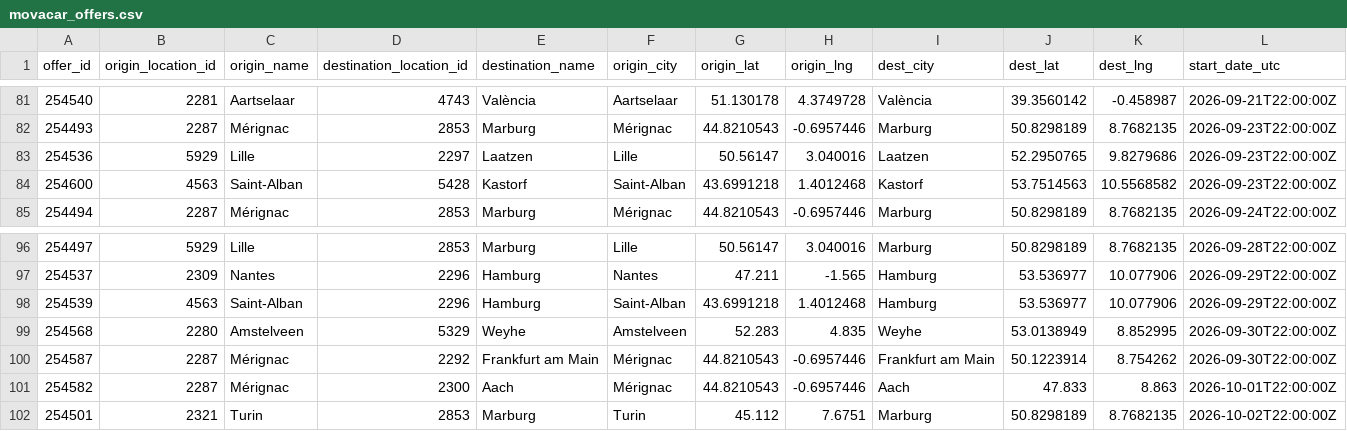
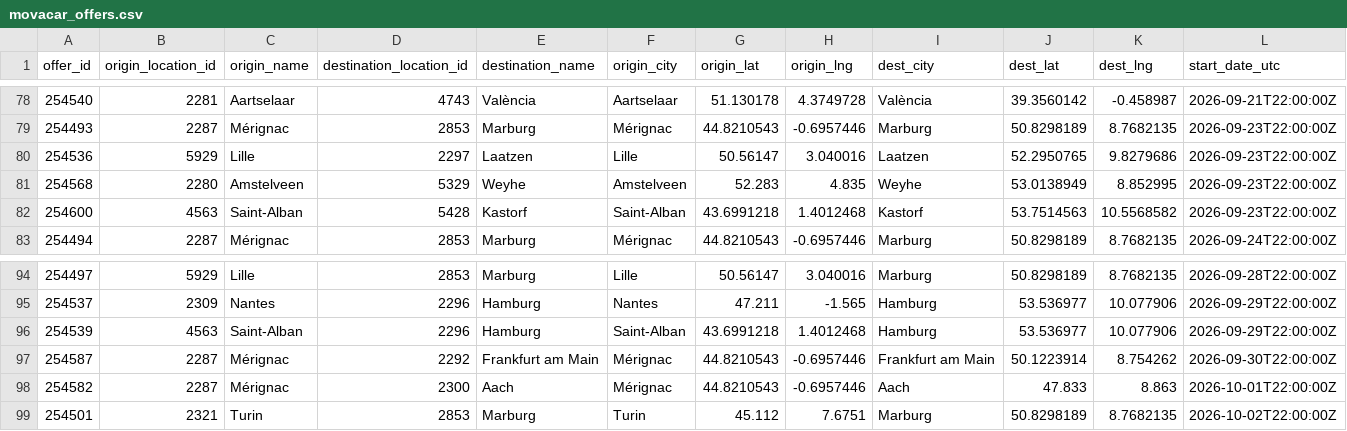
Before and after one commit to zbtwzwht8z-cloud/eurokaefer, a CSV file: data/movacar_offers.csv, drawn as a sheet; only a part is shown, gaps mark what is left out; removed rows and columns are numbered as before the commit, all else as after; rows hold the shown columns only; the diff covers the shown part only; the diff names each change by its address in the sheet, - before the commit and + after, or states it on an @@ line.

```diff
--- a/data/movacar_offers.csv
+++ b/data/movacar_offers.csv
+row 81: 254568 | 2280 | Amstelveen | 5329 | Weyhe | Amstelveen | 52.283 | 4.835 | Weyhe | 53.0138949 | 8.852995 | 2026-09-23T22:00:00Z
-row 99: 254568 | 2280 | Amstelveen | 5329 | Weyhe | Amstelveen | 52.283 | 4.835 | Weyhe | 53.0138949 | 8.852995 | 2026-09-30T22:00:00Z
```
Also changed, not shown: 3 removed rows and 22 edited cells elsewhere in this file, 1 other file.
